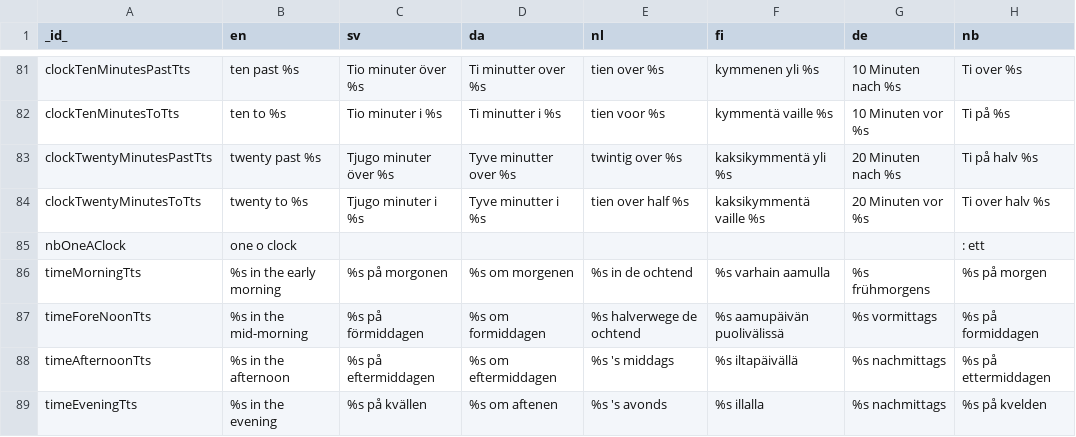
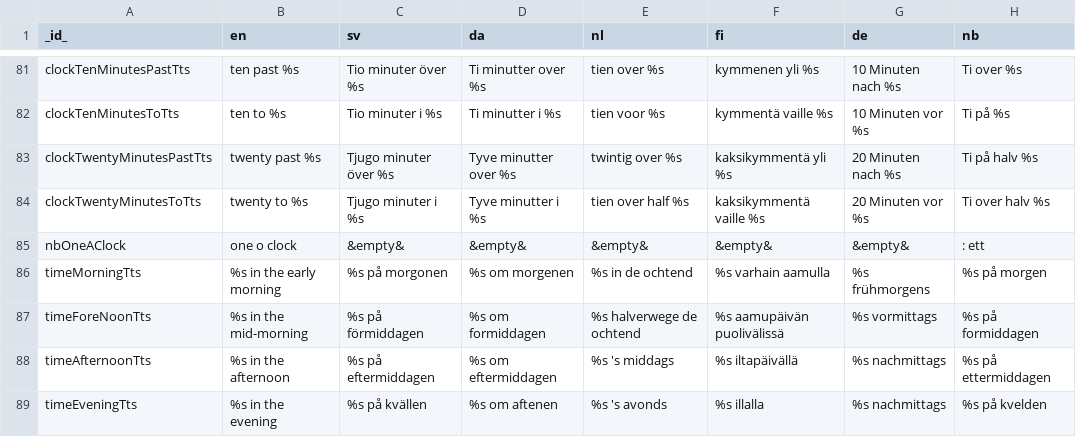
Before and after one commit to abilia/system_settings_editor, a TSV file: lib/i18n/translations.tsv, drawn as a sheet; only a part is shown, gaps mark what is left out.

Commit message:
SGC-949 review fixes, plus made dedicated replaceInString method inside translation extension

```diff
--- a/lib/i18n/translations.tsv
+++ b/lib/i18n/translations.tsv
@@ -84,3 +84,3 @@ clockTwentyMinutesPastTts	twenty past %s	Tjugo minuter över %s	Tyve minutter ov
 clockTwentyMinutesToTts	twenty to %s	Tjugo minuter i %s	Tyve minutter i %s	tien over half %s	kaksikymmentä vaille %s	20 Minuten vor %s	Ti over halv %s
-nbOneAClock	one o clock						: ett
+nbOneAClock	one o clock	&empty&	&empty&	&empty&	&empty&	&empty&	: ett
 timeMorningTts	%s in the early morning	%s på morgonen	%s om morgenen	%s in de ochtend	%s varhain aamulla	%s frühmorgens	%s på morgen
```
Also changed, not shown: 4 other files.
